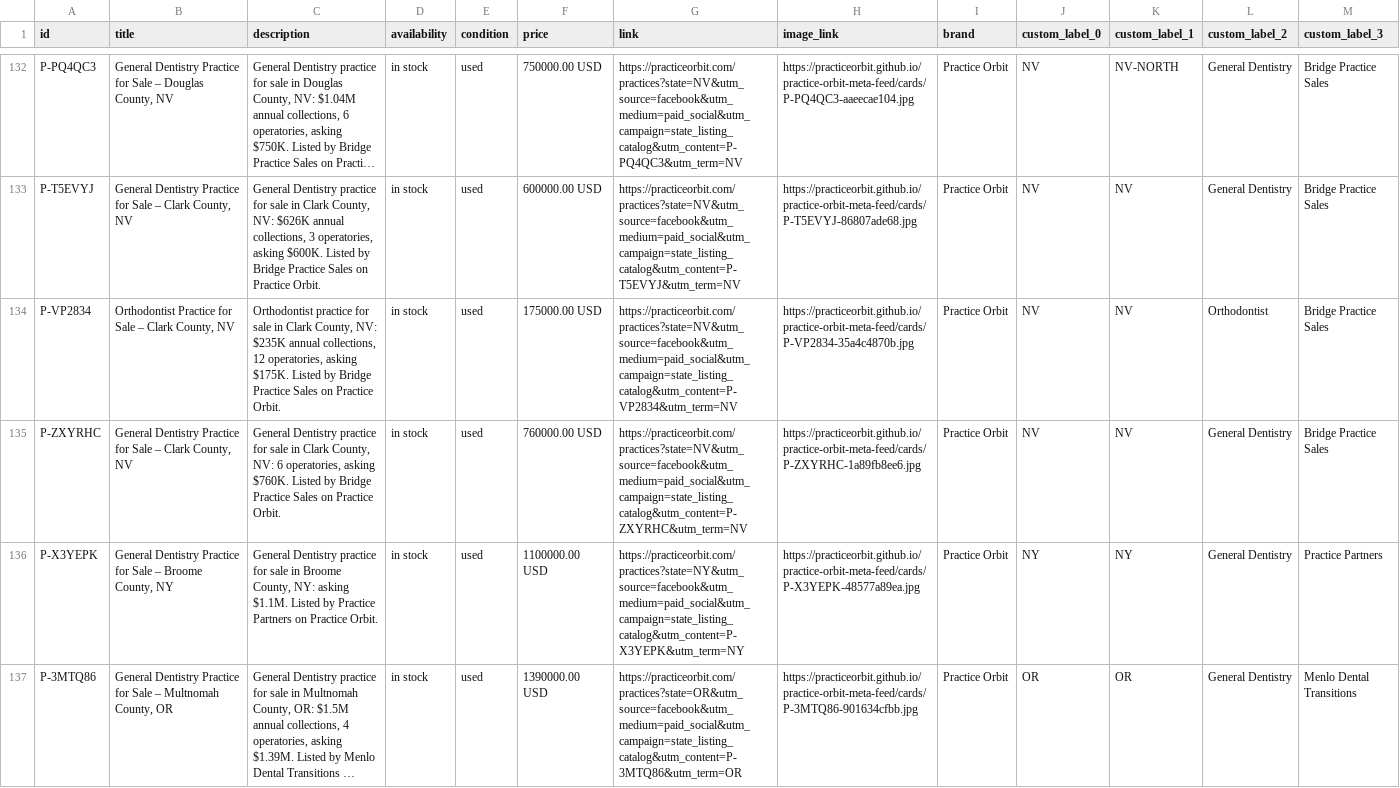
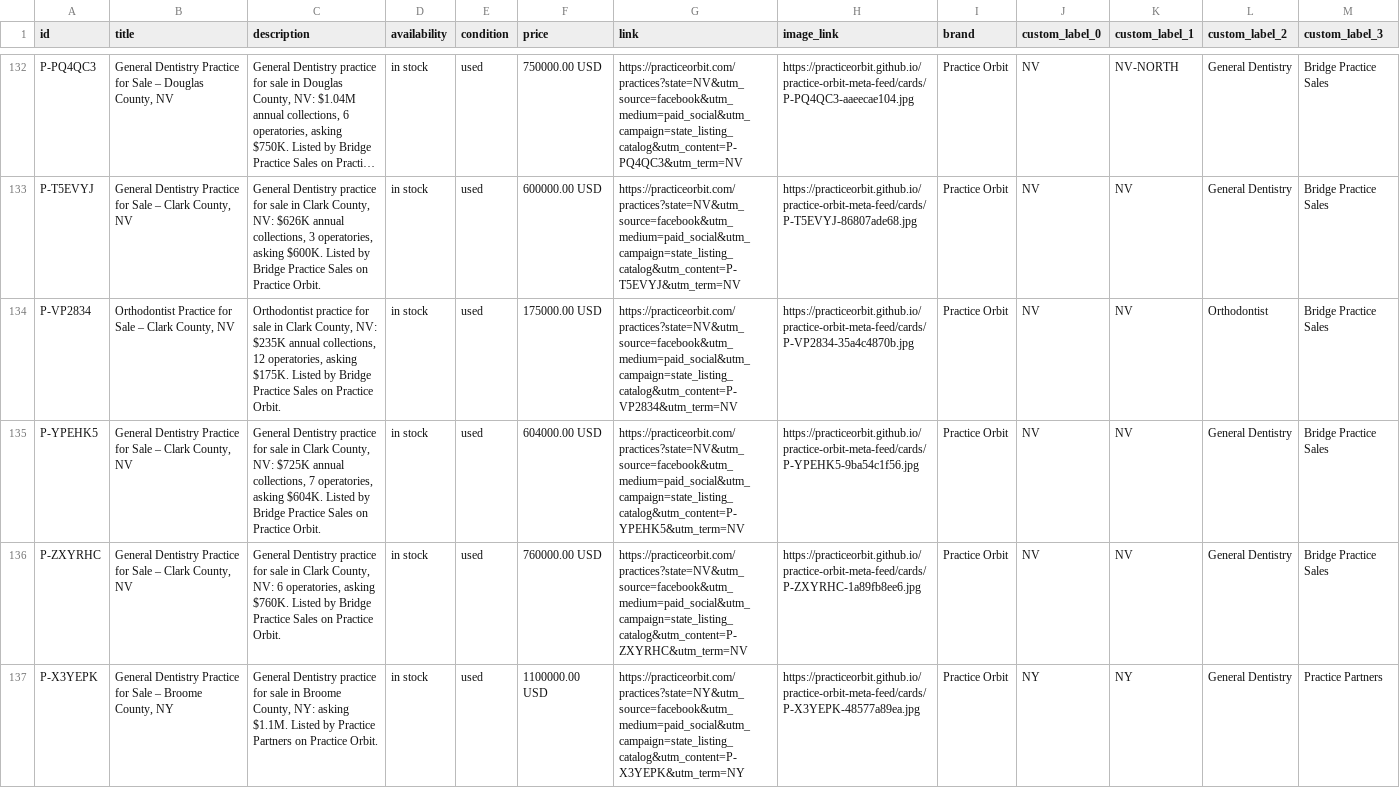
Before and after one commit to practiceorbit/practice-orbit-meta-feed, a CSV file: docs/feed.csv, drawn as a sheet; only a part is shown, gaps mark what is left out; the shorter side is filled out with more unchanged rows; long unchanged cells end in …; the diff names each change by its address in the sheet, - before the commit and + after, or states it on an @@ line.

Commit message:
Feed update 2026-11-16T22:38Z

```diff
--- a/docs/feed.csv
+++ b/docs/feed.csv
+row 135: P-YPEHK5 | General Dentistry Practice for Sale – Clark County, NV | General Dentistry practice for sale in Clark County, NV: $725K annual collections, 7 operatories, asking $604K. Listed by Bridge Practice Sales on Practice Orbit. | in stock | used | 604000.00 USD | https://practiceorbit.com/practices?state=NV&utm_source=facebook&utm_medium=paid_social&utm_campaign=state_listing_catalog&utm_content=P-YPEHK5&utm_term=NV | https://practiceorbit.github.io/practice-orbit-meta-feed/cards/P-YPEHK5-9ba54c1f56.jpg | Practice Orbit | NV | NV | General Dentistry | Bridge Practice Sales
```
Also changed, not shown: 3 other files.
